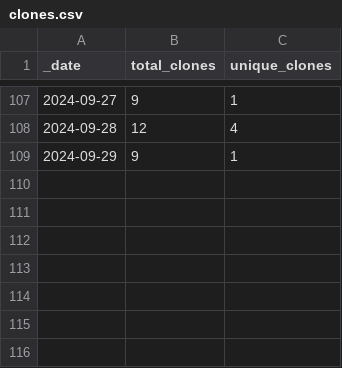
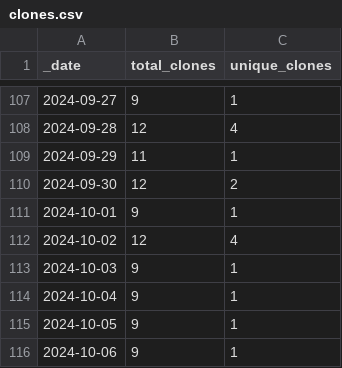
Before and after one commit to ansible-middleware/common, a CSV file: traffic/clones.csv, drawn as a sheet; only a part is shown, gaps mark what is left out.

Commit message:
GitHub traffic

```diff
--- a/traffic/clones.csv
+++ b/traffic/clones.csv
@@ -108,2 +108,9 @@ _date,total_clones,unique_clones
 2024-09-28,12,4
-2024-09-29,9,1
+2024-09-29,11,1
+2024-09-30,12,2
+2024-10-01,9,1
+2024-10-02,12,4
+2024-10-03,9,1
+2024-10-04,9,1
+2024-10-05,9,1
+2024-10-06,9,1
```
Also changed, not shown: traffic/views.csv, 1 other file.
